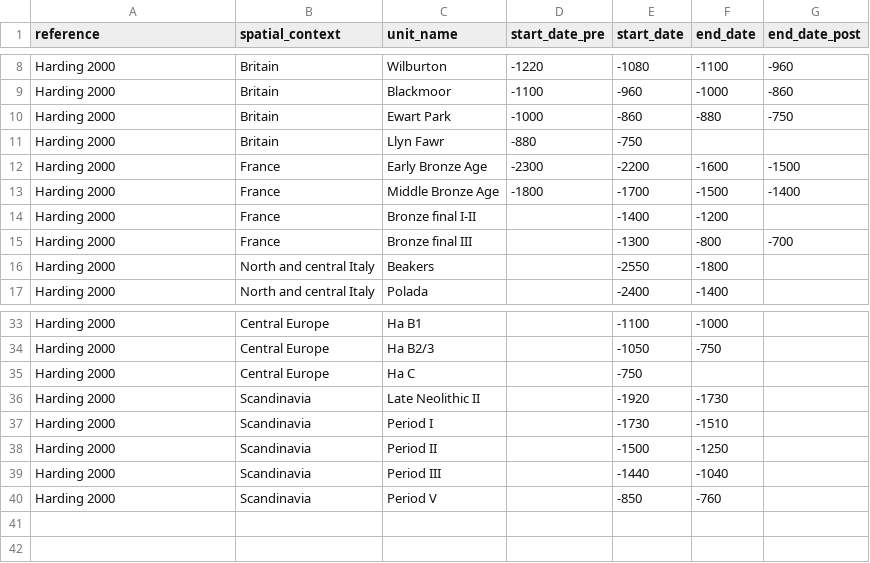
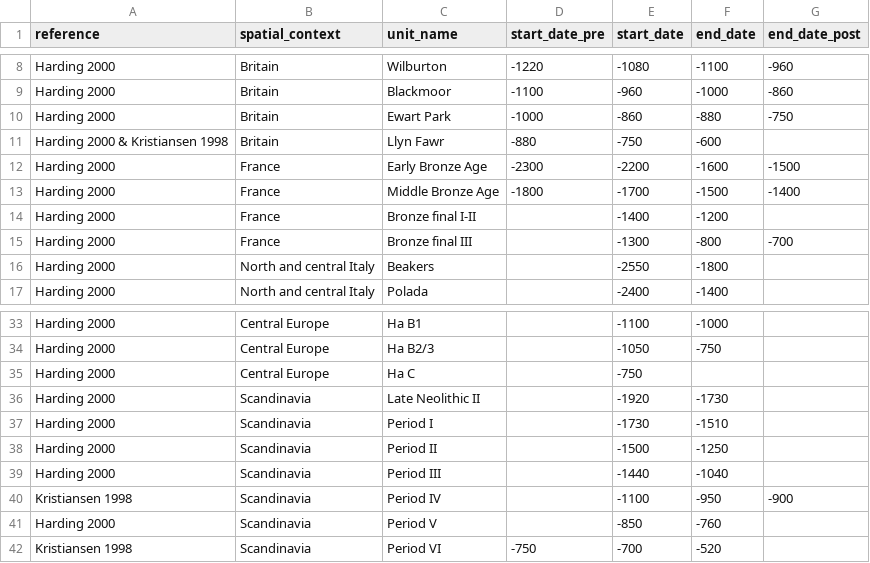
Before and after one commit to nevrome/neomod_analysis, a CSV file: manually_changed_data/bronze_age_chronology/chronology.csv, drawn as a sheet; only a part is shown, gaps mark what is left out.

Commit message:
added some chronology data

```diff
--- a/manually_changed_data/bronze_age_chronology/chronology.csv
+++ b/manually_changed_data/bronze_age_chronology/chronology.csv
@@ -10,3 +10,3 @@ Harding 2000	Britain	Blackmoor	-1100	-960	-1000	-860
 Harding 2000	Britain	Ewart Park	-1000	-860	-880	-750
-Harding 2000	Britain	Llyn Fawr	-880	-750		
+Harding 2000 & Kristiansen 1998	Britain	Llyn Fawr	-880	-750	-600	
 Harding 2000	France	Early Bronze Age	-2300	-2200	-1600	-1500
@@ -39,2 +39,4 @@ Harding 2000	Scandinavia	Period II		-1500	-1250
 Harding 2000	Scandinavia	Period III		-1440	-1040	
+Kristiansen 1998	Scandinavia	Period IV		-1100	-950	-900
 Harding 2000	Scandinavia	Period V		-850	-760	
+Kristiansen 1998	Scandinavia	Period VI	-750	-700	-520	
```
Also changed, not shown: 1 other file.
